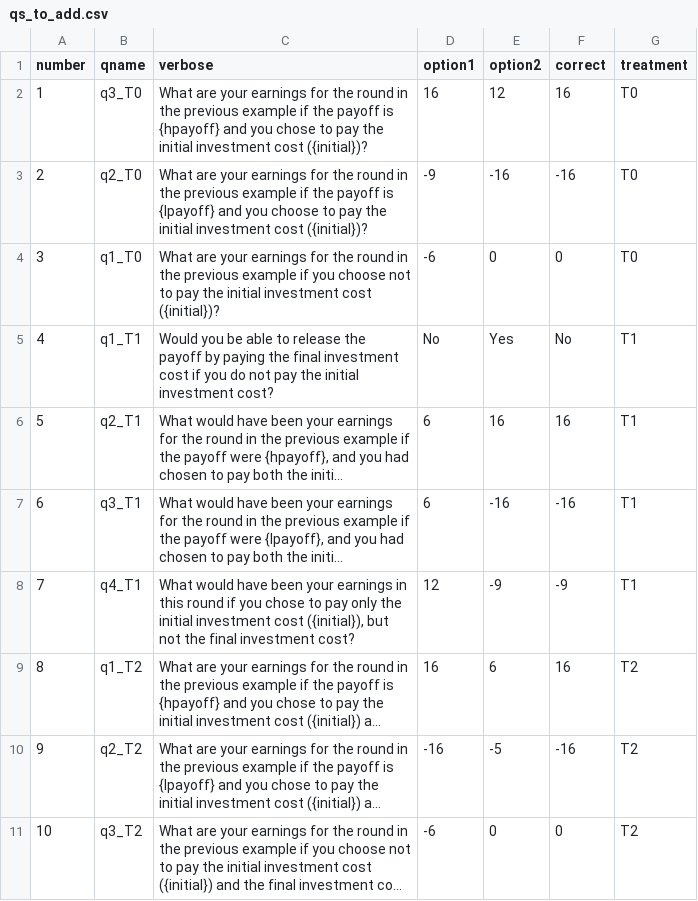
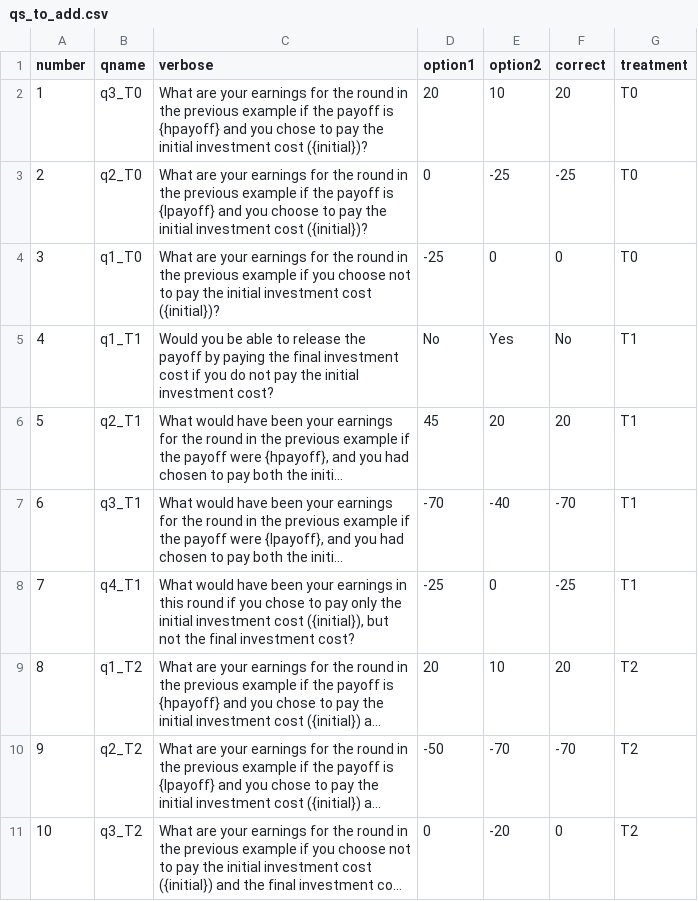
Before and after one commit to chapkovski/kelsey, a CSV file: kelsey/qs_to_add.csv, drawn as a sheet; long unchanged cells end in …; the diff names each change by its address in the sheet, - before the commit and + after, or states it on an @@ line.

```diff
--- a/kelsey/qs_to_add.csv
+++ b/kelsey/qs_to_add.csv
-D2 (option1): 16
+D2 (option1): 20
-E2 (option2): 12
+E2 (option2): 10
-F2 (correct): 16
+F2 (correct): 20
-D3 (option1): -9
+D3 (option1): 0
-E3 (option2): -16
+E3 (option2): -25
-F3 (correct): -16
+F3 (correct): -25
-D4 (option1): -6
+D4 (option1): -25
-D6 (option1): 6
+D6 (option1): 45
-E6 (option2): 16
+E6 (option2): 20
-F6 (correct): 16
+F6 (correct): 20
-D7 (option1): 6
+D7 (option1): -70
-E7 (option2): -16
+E7 (option2): -40
-F7 (correct): -16
+F7 (correct): -70
-D8 (option1): 12
+D8 (option1): -25
-E8 (option2): -9
+E8 (option2): 0
-F8 (correct): -9
+F8 (correct): -25
-D9 (option1): 16
+D9 (option1): 20
-E9 (option2): 6
+E9 (option2): 10
-F9 (correct): 16
+F9 (correct): 20
-D10 (option1): -16
+D10 (option1): -50
-E10 (option2): -5
+E10 (option2): -70
-F10 (correct): -16
+F10 (correct): -70
-D11 (option1): -6
+D11 (option1): 0
-E11 (option2): 0
+E11 (option2): -20
```
Also changed, not shown: 5 other files.
